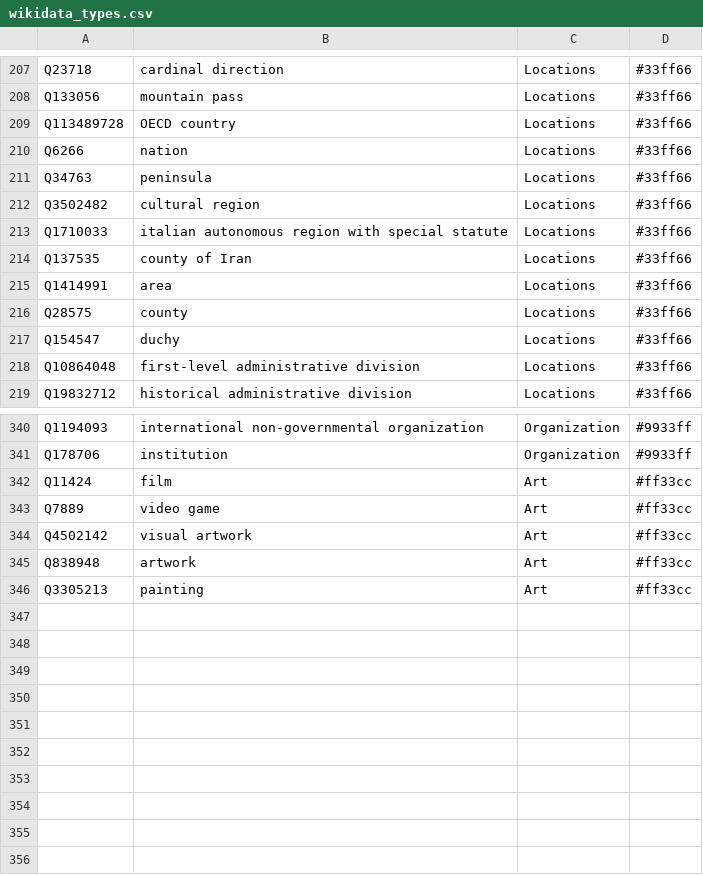
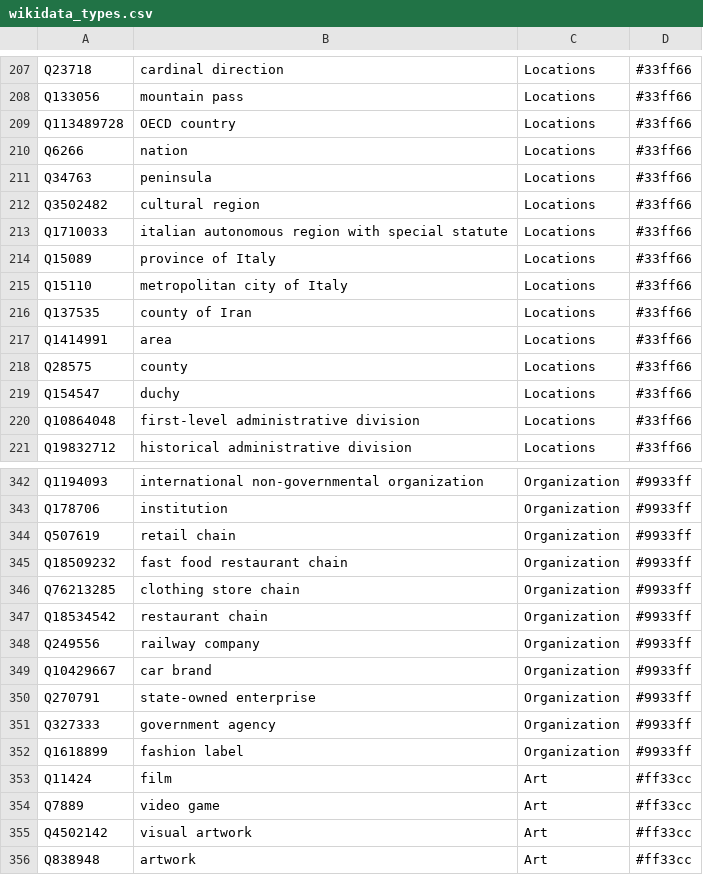
Before and after one commit to Danysan1/osm-wikidata-map-framework, a CSV file: front-end/public/csv/wikidata_types.csv, drawn as a sheet; only a part is shown, gaps mark what is left out; the shorter side is filled out with more unchanged rows.

```diff
--- a/front-end/public/csv/wikidata_types.csv
+++ b/front-end/public/csv/wikidata_types.csv
@@ -213,2 +213,4 @@ Q3502482,cultural region,Locations,#33ff66
 Q1710033,italian autonomous region with special statute,Locations,#33ff66
+Q15089,province of Italy,Locations,#33ff66
+Q15110,metropolitan city of Italy,Locations,#33ff66
 Q137535,county of Iran,Locations,#33ff66
@@ -341,2 +343,11 @@ Q1194093,international non-governmental organization,Organization,#9933ff
 Q178706,institution,Organization,#9933ff
+Q507619,retail chain,Organization,#9933ff
+Q18509232,fast food restaurant chain,Organization,#9933ff
+Q76213285,clothing store chain,Organization,#9933ff
+Q18534542,restaurant chain,Organization,#9933ff
+Q249556,railway company,Organization,#9933ff
+Q10429667,car brand,Organization,#9933ff
+Q270791,state-owned enterprise,Organization,#9933ff
+Q327333,government agency,Organization,#9933ff
+Q1618899,fashion label,Organization,#9933ff
 Q11424,film,Art,#ff33cc
```
Also changed, not shown: 14 other files.
